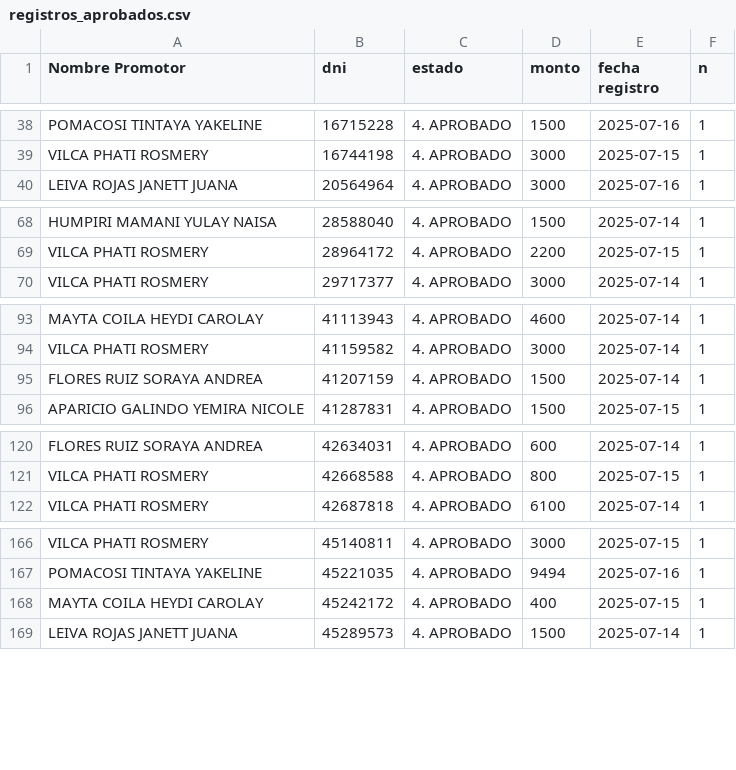
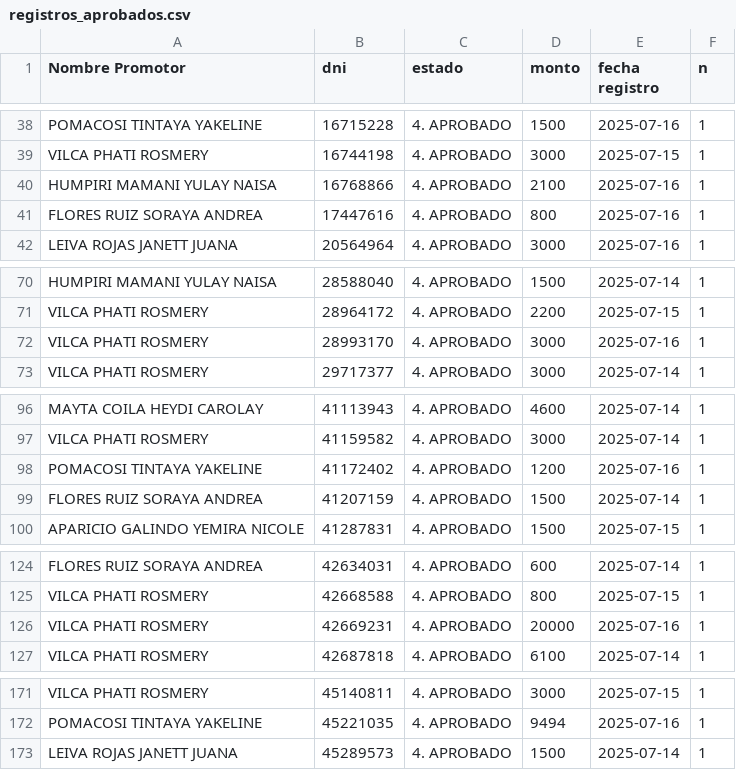
Before and after one commit to WFLAR0/reporte_online_s_bi, a CSV file: registros_aprobados.csv, drawn as a sheet; only a part is shown, gaps mark what is left out; the diff covers the shown part only.

Commit message:
Actualización de registros_aprobados.csv

```diff
--- a/registros_aprobados.csv
+++ b/registros_aprobados.csv
@@ -39,2 +39,4 @@ POMACOSI TINTAYA YAKELINE;16715228;4. APROBADO;1500;2025-07-16;1
 VILCA PHATI ROSMERY;16744198;4. APROBADO;3000;2025-07-15;1
+HUMPIRI MAMANI YULAY NAISA;16768866;4. APROBADO;2100;2025-07-16;1
+FLORES RUIZ SORAYA ANDREA;17447616;4. APROBADO;800;2025-07-16;1
 LEIVA ROJAS JANETT JUANA;20564964;4. APROBADO;3000;2025-07-16;1
@@ -69,2 +71,3 @@ HUMPIRI MAMANI YULAY NAISA;28588040;4. APROBADO;1500;2025-07-14;1
 VILCA PHATI ROSMERY;28964172;4. APROBADO;2200;2025-07-15;1
+VILCA PHATI ROSMERY;28993170;4. APROBADO;3000;2025-07-16;1
 VILCA PHATI ROSMERY;29717377;4. APROBADO;3000;2025-07-14;1
@@ -94,2 +97,3 @@ MAYTA COILA HEYDI CAROLAY;41113943;4. APROBADO;4600;2025-07-14;1
 VILCA PHATI ROSMERY;41159582;4. APROBADO;3000;2025-07-14;1
+POMACOSI TINTAYA YAKELINE;41172402;4. APROBADO;1200;2025-07-16;1
 FLORES RUIZ SORAYA ANDREA;41207159;4. APROBADO;1500;2025-07-14;1
@@ -121,2 +125,3 @@ FLORES RUIZ SORAYA ANDREA;42634031;4. APROBADO;600;2025-07-14;1
 VILCA PHATI ROSMERY;42668588;4. APROBADO;800;2025-07-15;1
+VILCA PHATI ROSMERY;42669231;4. APROBADO;20000;2025-07-16;1
 VILCA PHATI ROSMERY;42687818;4. APROBADO;6100;2025-07-14;1
@@ -167,3 +172,2 @@ VILCA PHATI ROSMERY;45140811;4. APROBADO;3000;2025-07-15;1
 POMACOSI TINTAYA YAKELINE;45221035;4. APROBADO;9494;2025-07-16;1
-MAYTA COILA HEYDI CAROLAY;45242172;4. APROBADO;400;2025-07-15;1
 LEIVA ROJAS JANETT JUANA;45289573;4. APROBADO;1500;2025-07-14;1
```
Also changed, not shown: 1 added row and 1 removed row elsewhere in this file.
